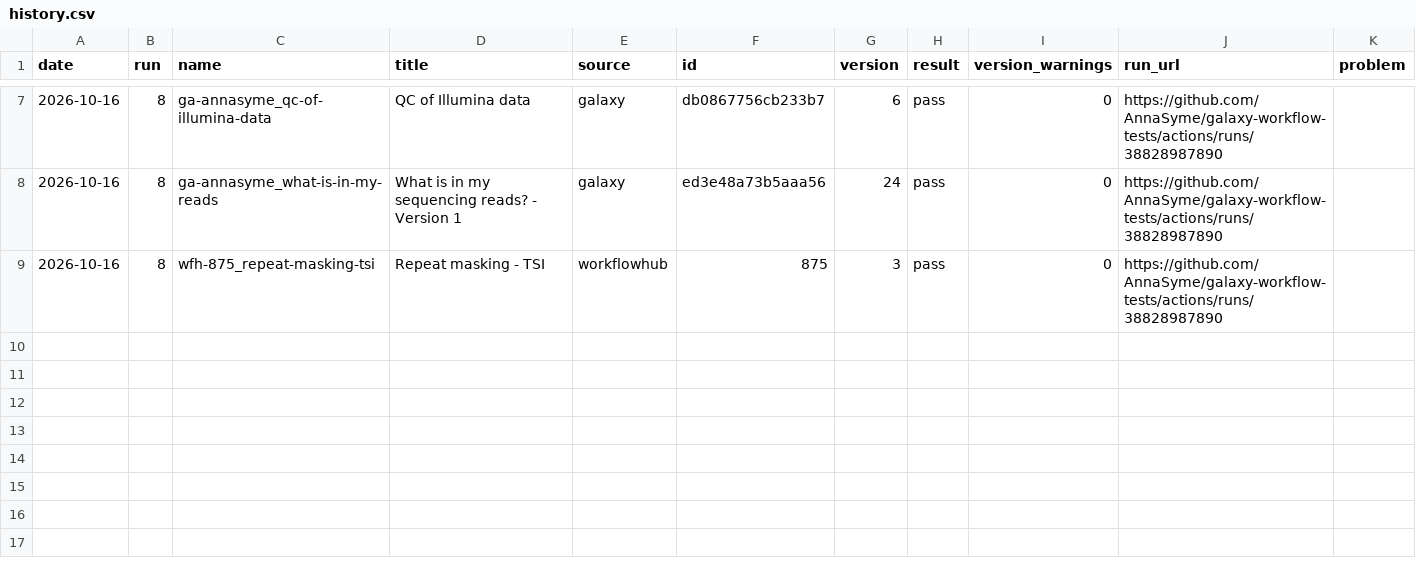
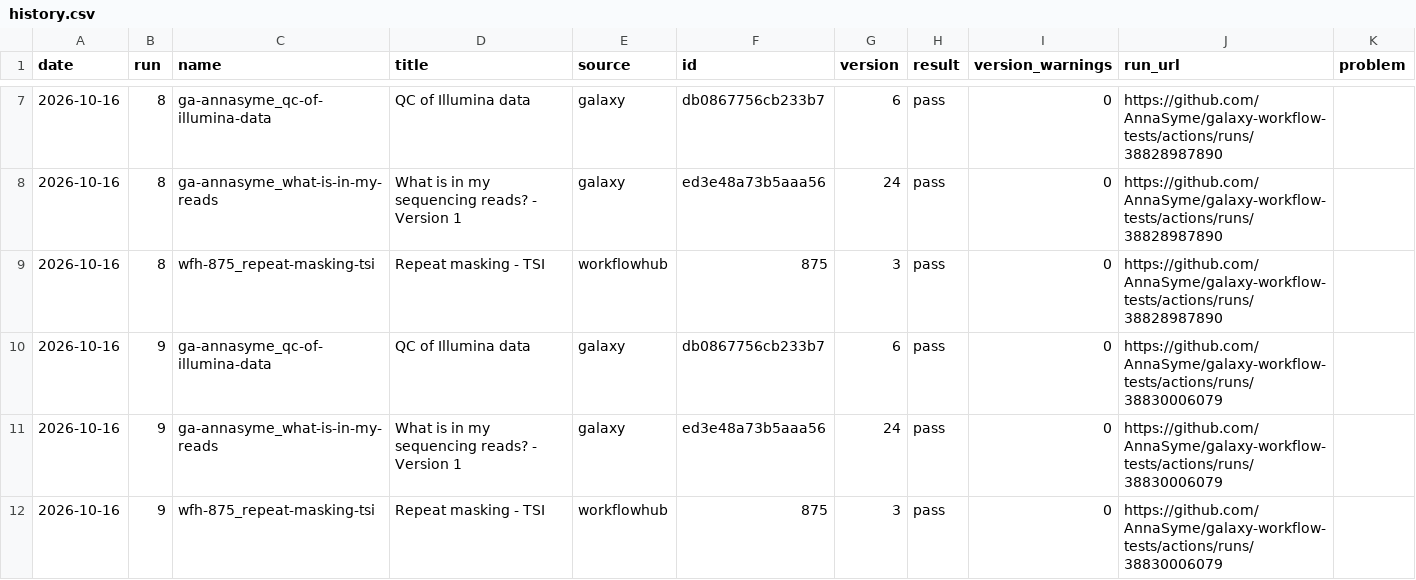
Before and after one commit to AnnaSyme/galaxy-workflow-tests, a CSV file: results/history.csv, drawn as a sheet; only a part is shown, gaps mark what is left out; the diff names each change by its address in the sheet, - before the commit and + after, or states it on an @@ line.

```diff
--- a/results/history.csv
+++ b/results/history.csv
+row 10: 2026-10-16 | 9 | ga-annasyme_qc-of-illumina-data | QC of Illumina data | galaxy | db0867756cb233b7 | 6 | pass | 0 | https://github.com/AnnaSyme/galaxy-workflow-tests/actions/runs/38830006079
+row 11: 2026-10-16 | 9 | ga-annasyme_what-is-in-my-reads | What is in my sequencing reads? - Version 1 | galaxy | ed3e48a73b5aaa56 | 24 | pass | 0 | https://github.com/AnnaSyme/galaxy-workflow-tests/actions/runs/38830006079
+row 12: 2026-10-16 | 9 | wfh-875_repeat-masking-tsi | Repeat masking - TSI | workflowhub | 875 | 3 | pass | 0 | https://github.com/AnnaSyme/galaxy-workflow-tests/actions/runs/38830006079
```
Also changed, not shown: 1 other file.
